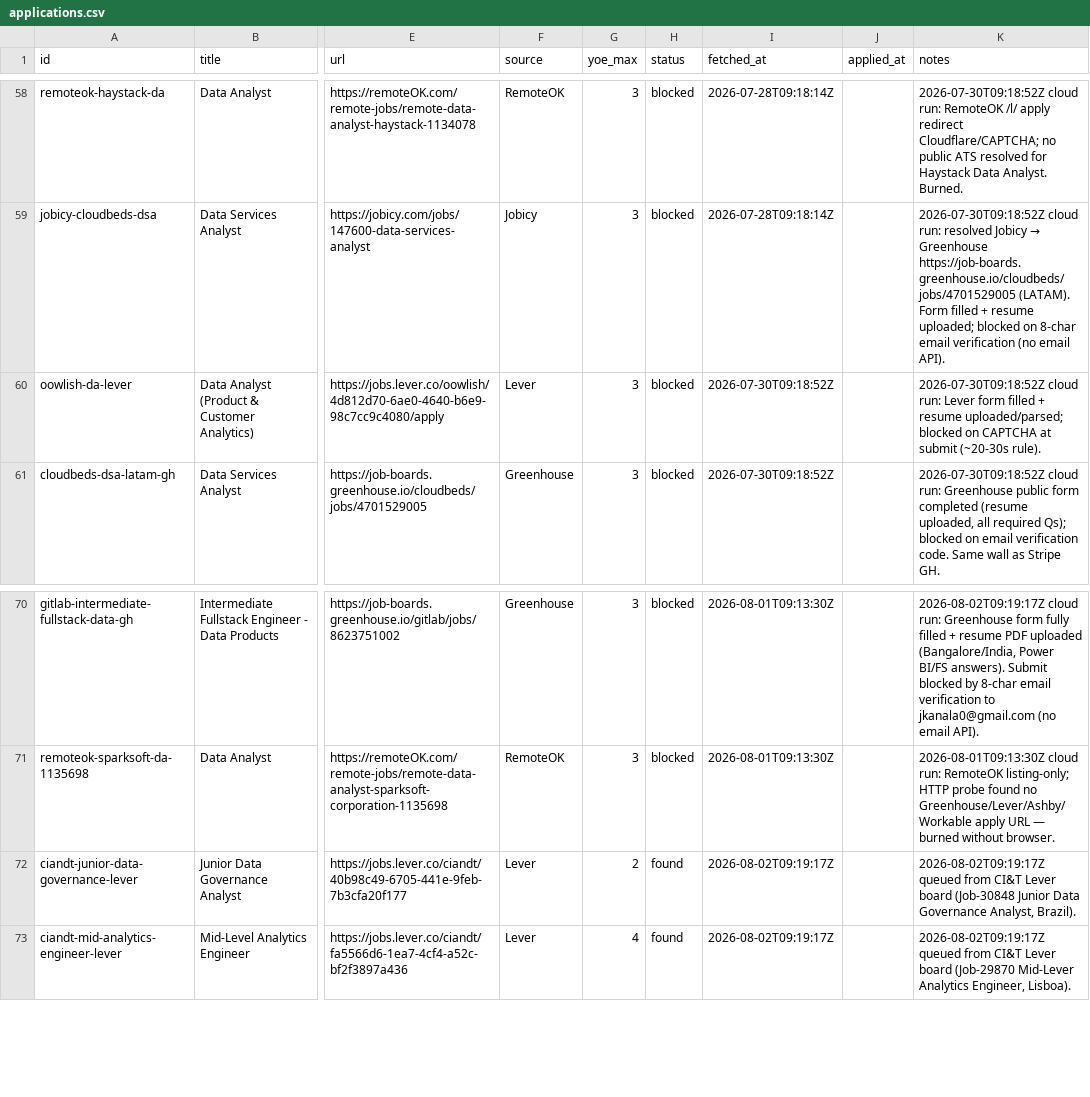
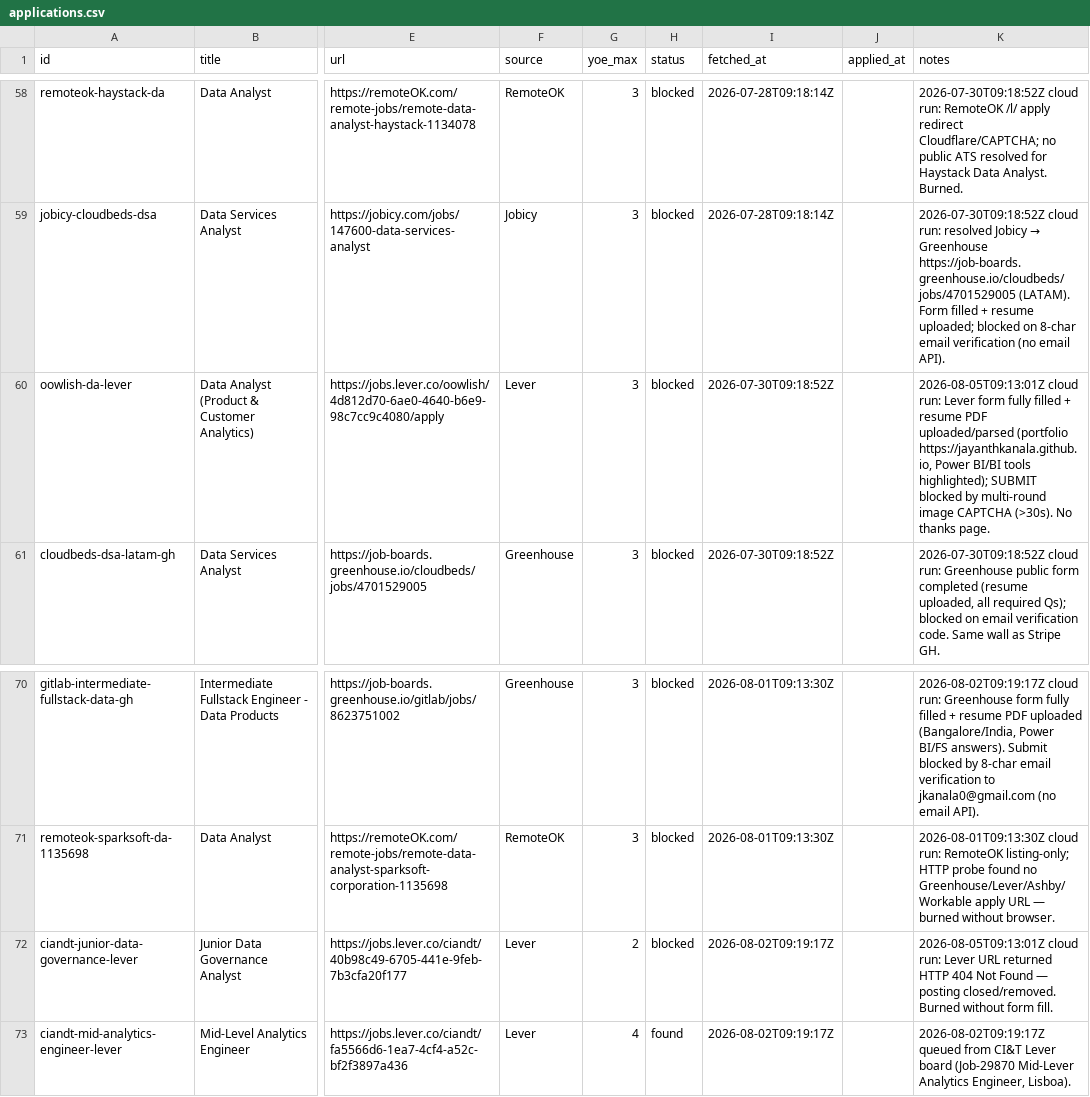
Before and after one commit to jayanthkanala/job-tracker, a CSV file: tracker/applications.csv, drawn as a sheet; only a part is shown, gaps mark what is left out; the diff names each change by its address in the sheet, - before the commit and + after, or states it on an @@ line.

```diff
--- a/tracker/applications.csv
+++ b/tracker/applications.csv
-K60 (notes): 2026-07-30T09:18:52Z cloud run: Lever form filled + resume uploaded/parsed; blocked on CAPTCHA at submit (~20-30s rule).
+K60 (notes): 2026-08-05T09:13:01Z cloud run: Lever form fully filled + resume PDF uploaded/parsed (portfolio https://jayanthkanala.github.io, Power BI/BI tools highlighted); SUBMIT blocked by multi-round image CAPTCHA (>30s). No thanks page.
-H72 (status): found
+H72 (status): blocked
-K72 (notes): 2026-08-02T09:19:17Z queued from CI&T Lever board (Job-30848 Junior Data Governance Analyst, Brazil).
+K72 (notes): 2026-08-05T09:13:01Z cloud run: Lever URL returned HTTP 404 Not Found — posting closed/removed. Burned without form fill.
```
Also changed, not shown: 2 other files.
